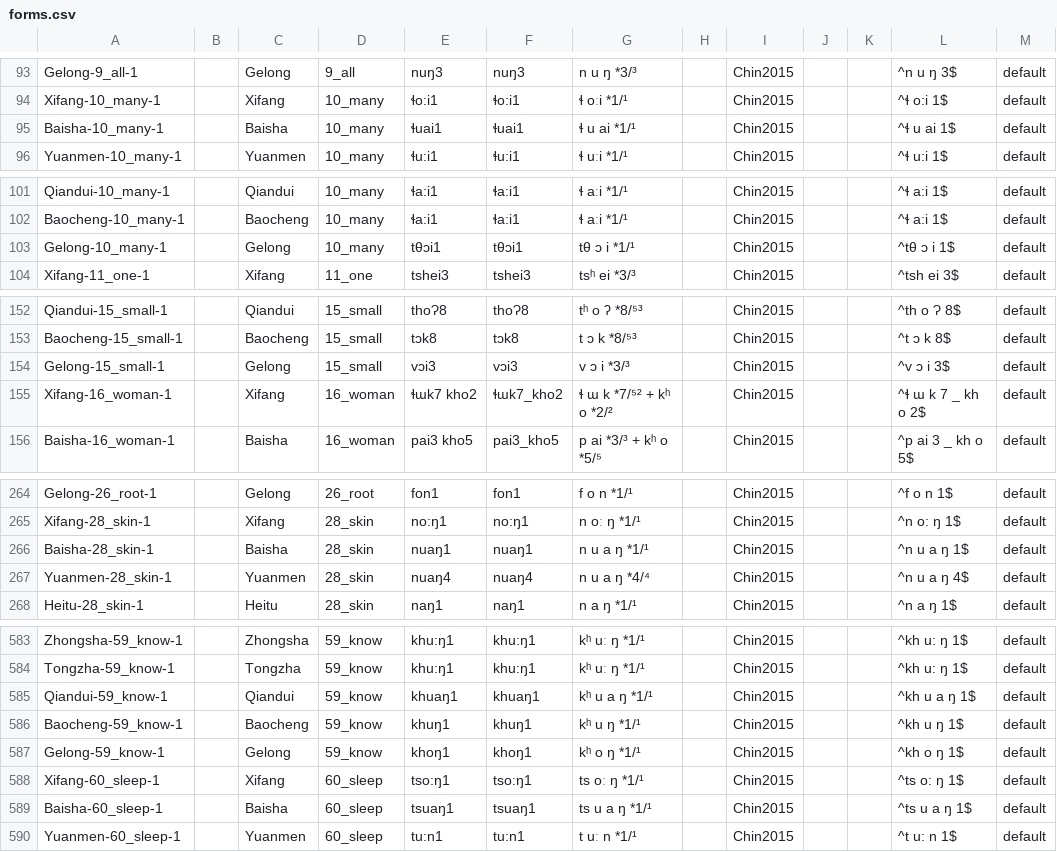
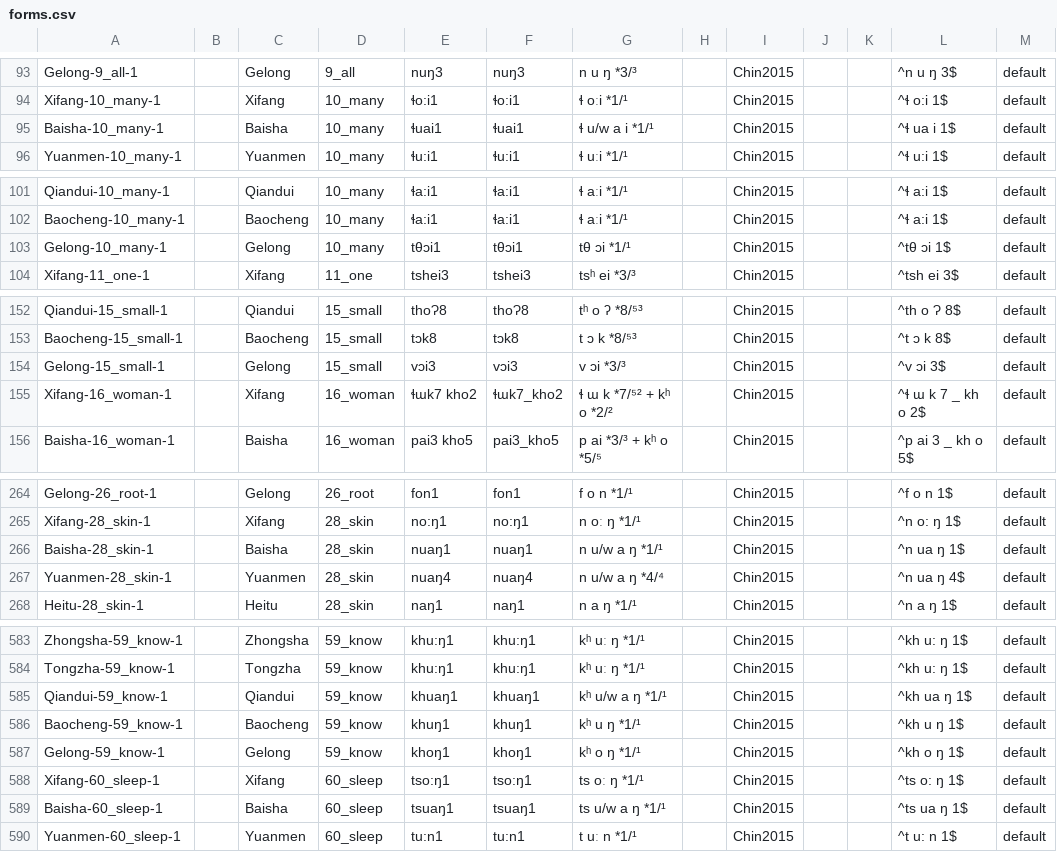
Before and after one commit to digling/chingelong, a CSV file: cldf/forms.csv, drawn as a sheet; only a part is shown, gaps mark what is left out; the diff covers the shown part only.

```diff
--- a/cldf/forms.csv
+++ b/cldf/forms.csv
@@ -94,3 +94,3 @@ Gelong-9_all-1,,Gelong,9_all,nuŋ3,nuŋ3,n u ŋ *3/³,,Chin2015,,,^n u ŋ 3$,def
 Xifang-10_many-1,,Xifang,10_many,ɬo:i1,ɬo:i1,ɬ oːi *1/¹,,Chin2015,,,^ɬ o:i 1$,default
-Baisha-10_many-1,,Baisha,10_many,ɬuai1,ɬuai1,ɬ u ai *1/¹,,Chin2015,,,^ɬ u ai 1$,default
+Baisha-10_many-1,,Baisha,10_many,ɬuai1,ɬuai1,ɬ u/w a i *1/¹,,Chin2015,,,^ɬ ua i 1$,default
 Yuanmen-10_many-1,,Yuanmen,10_many,ɬu:i1,ɬu:i1,ɬ uːi *1/¹,,Chin2015,,,^ɬ u:i 1$,default
@@ -102,3 +102,3 @@ Qiandui-10_many-1,,Qiandui,10_many,ɬa:i1,ɬa:i1,ɬ aːi *1/¹,,Chin2015,,,^ɬ a
 Baocheng-10_many-1,,Baocheng,10_many,ɬa:i1,ɬa:i1,ɬ aːi *1/¹,,Chin2015,,,^ɬ a:i 1$,default
-Gelong-10_many-1,,Gelong,10_many,tθɔi1,tθɔi1,tθ ɔ i *1/¹,,Chin2015,,,^tθ ɔ i 1$,default
+Gelong-10_many-1,,Gelong,10_many,tθɔi1,tθɔi1,tθ ɔi *1/¹,,Chin2015,,,^tθ ɔi 1$,default
 Xifang-11_one-1,,Xifang,11_one,tshei3,tshei3,tsʰ ei *3/³,,Chin2015,,,^tsh ei 3$,default
@@ -153,3 +153,3 @@ Qiandui-15_small-1,,Qiandui,15_small,thoɁ8,thoɁ8,tʰ o ʔ *8/⁵³,,Chin2015,,
 Baocheng-15_small-1,,Baocheng,15_small,tɔk8,tɔk8,t ɔ k *8/⁵³,,Chin2015,,,^t ɔ k 8$,default
-Gelong-15_small-1,,Gelong,15_small,vɔi3,vɔi3,v ɔ i *3/³,,Chin2015,,,^v ɔ i 3$,default
+Gelong-15_small-1,,Gelong,15_small,vɔi3,vɔi3,v ɔi *3/³,,Chin2015,,,^v ɔi 3$,default
 Xifang-16_woman-1,,Xifang,16_woman,ɬɯk7 kho2,ɬɯk7_kho2,ɬ ɯ k *7/⁵² + kʰ o *2/²,,Chin2015,,,^ɬ ɯ k 7 _ kh o 2$,default
@@ -265,4 +265,4 @@ Gelong-26_root-1,,Gelong,26_root,fon1,fon1,f o n *1/¹,,Chin2015,,,^f o n 1$,def
 Xifang-28_skin-1,,Xifang,28_skin,no:ŋ1,no:ŋ1,n oː ŋ *1/¹,,Chin2015,,,^n o: ŋ 1$,default
-Baisha-28_skin-1,,Baisha,28_skin,nuaŋ1,nuaŋ1,n u a ŋ *1/¹,,Chin2015,,,^n u a ŋ 1$,default
-Yuanmen-28_skin-1,,Yuanmen,28_skin,nuaŋ4,nuaŋ4,n u a ŋ *4/⁴,,Chin2015,,,^n u a ŋ 4$,default
+Baisha-28_skin-1,,Baisha,28_skin,nuaŋ1,nuaŋ1,n u/w a ŋ *1/¹,,Chin2015,,,^n ua ŋ 1$,default
+Yuanmen-28_skin-1,,Yuanmen,28_skin,nuaŋ4,nuaŋ4,n u/w a ŋ *4/⁴,,Chin2015,,,^n ua ŋ 4$,default
 Heitu-28_skin-1,,Heitu,28_skin,naŋ1,naŋ1,n a ŋ *1/¹,,Chin2015,,,^n a ŋ 1$,default
@@ -584,3 +584,3 @@ Zhongsha-59_know-1,,Zhongsha,59_know,khu:ŋ1,khu:ŋ1,kʰ uː ŋ *1/¹,,Chin2015,
 Tongzha-59_know-1,,Tongzha,59_know,khu:ŋ1,khu:ŋ1,kʰ uː ŋ *1/¹,,Chin2015,,,^kh u: ŋ 1$,default
-Qiandui-59_know-1,,Qiandui,59_know,khuaŋ1,khuaŋ1,kʰ u a ŋ *1/¹,,Chin2015,,,^kh u a ŋ 1$,default
+Qiandui-59_know-1,,Qiandui,59_know,khuaŋ1,khuaŋ1,kʰ u/w a ŋ *1/¹,,Chin2015,,,^kh ua ŋ 1$,default
 Baocheng-59_know-1,,Baocheng,59_know,khuŋ1,khuŋ1,kʰ u ŋ *1/¹,,Chin2015,,,^kh u ŋ 1$,default
@@ -588,3 +588,3 @@ Gelong-59_know-1,,Gelong,59_know,khoŋ1,khoŋ1,kʰ o ŋ *1/¹,,Chin2015,,,^kh o
 Xifang-60_sleep-1,,Xifang,60_sleep,tso:ŋ1,tso:ŋ1,ts oː ŋ *1/¹,,Chin2015,,,^ts o: ŋ 1$,default
-Baisha-60_sleep-1,,Baisha,60_sleep,tsuaŋ1,tsuaŋ1,ts u a ŋ *1/¹,,Chin2015,,,^ts u a ŋ 1$,default
+Baisha-60_sleep-1,,Baisha,60_sleep,tsuaŋ1,tsuaŋ1,ts u/w a ŋ *1/¹,,Chin2015,,,^ts ua ŋ 1$,default
 Yuanmen-60_sleep-1,,Yuanmen,60_sleep,tu:n1,tu:n1,t uː n *1/¹,,Chin2015,,,^t u: n 1$,default
```
Also changed, not shown: 27 edited cells elsewhere in this file, etc/orthography.tsv, 4 other files.
